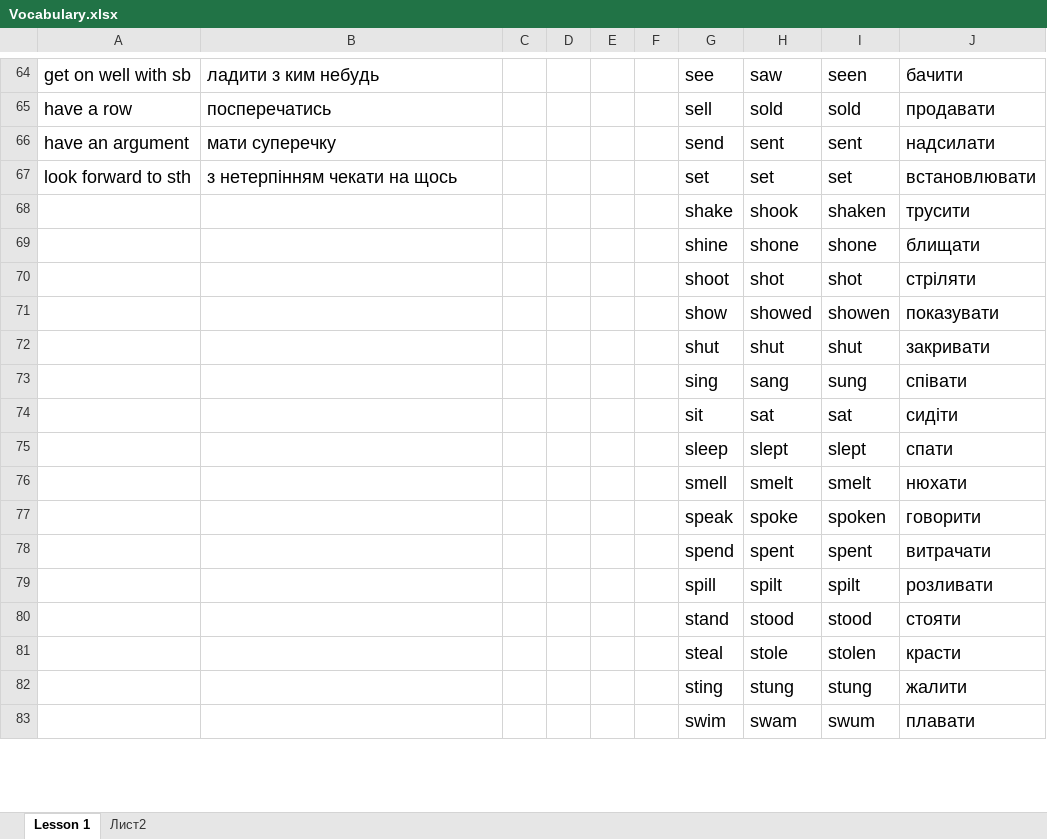
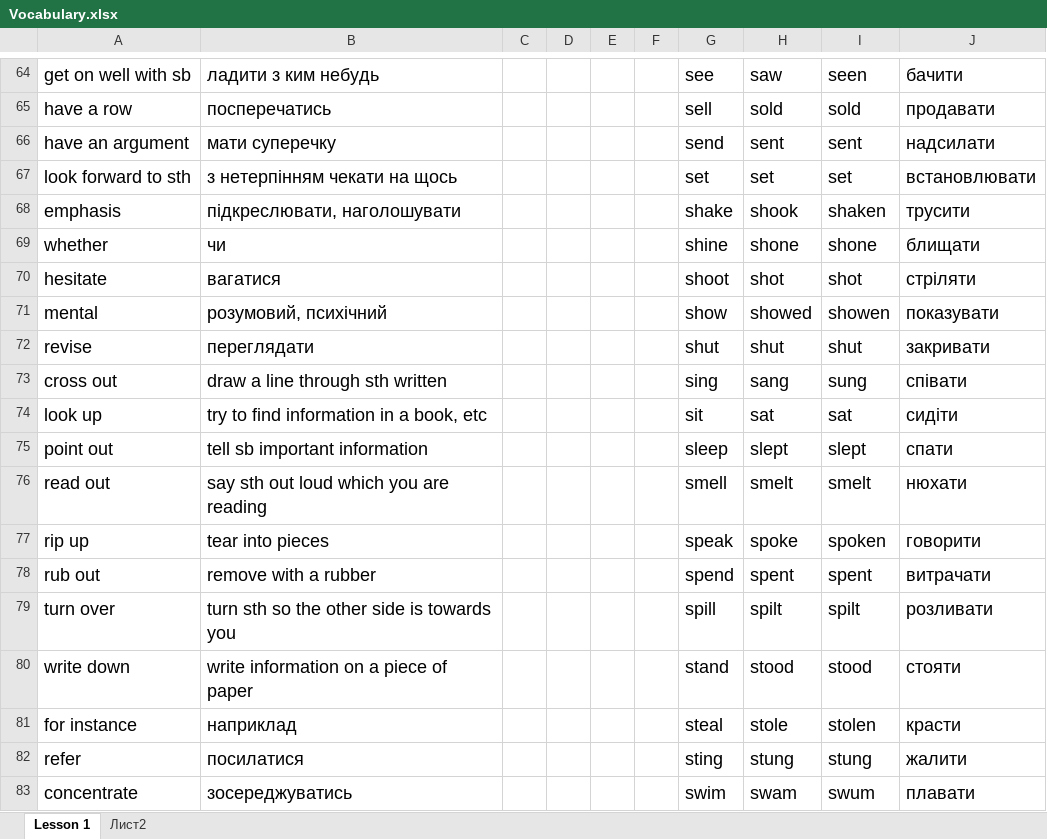
Before and after one commit to MarkoVoitovych/english-bot, an Excel workbook: Vocabulary.xlsx, sheet Lesson 1, drawn as a sheet; only a part is shown, gaps mark what is left out; values as stored, in another font and other column widths than the file's, no borders; the diff covers the shown part only; the diff names each change by its address in the sheet, - before the commit and + after, or states it on an @@ line.

```diff
--- a/Vocabulary.xlsx (sheet Lesson 1)
+++ b/Vocabulary.xlsx (sheet Lesson 1)
-A68: (empty)
+A68: emphasis
-B68: (empty)
+B68: підкреслювати, наголошувати
-A69: (empty)
+A69: whether
-B69: (empty)
+B69: чи
-A70: (empty)
+A70: hesitate
-B70: (empty)
+B70: вагатися
-A71: (empty)
+A71: mental
-B71: (empty)
+B71: розумовий, психічний
-A72: (empty)
+A72: revise
-B72: (empty)
+B72: переглядати
-A73: (empty)
+A73: cross out
-B73: (empty)
+B73: draw a line through sth written
-A74: (empty)
+A74: look up
-B74: (empty)
+B74: try to find information in a book, etc
-A75: (empty)
+A75: point out
-B75: (empty)
+B75: tell sb important information
-A76: (empty)
+A76: read out
-B76: (empty)
+B76: say sth out loud which you are reading
-A77: (empty)
+A77: rip up
-B77: (empty)
+B77: tear into pieces
-A78: (empty)
+A78: rub out
-B78: (empty)
+B78: remove with a rubber
-A79: (empty)
+A79: turn over
-B79: (empty)
+B79: turn sth so the other side is towards you
-A80: (empty)
+A80: write down
-B80: (empty)
+B80: write information on a piece of paper
-A81: (empty)
+A81: for instance
-B81: (empty)
+B81: наприклад
-A82: (empty)
+A82: refer
-B82: (empty)
+B82: посилатися
-A83: (empty)
+A83: concentrate
-B83: (empty)
+B83: зосереджуватись
```
Also changed, not shown: 12 edited cells elsewhere in this sheet, 1 other file.
